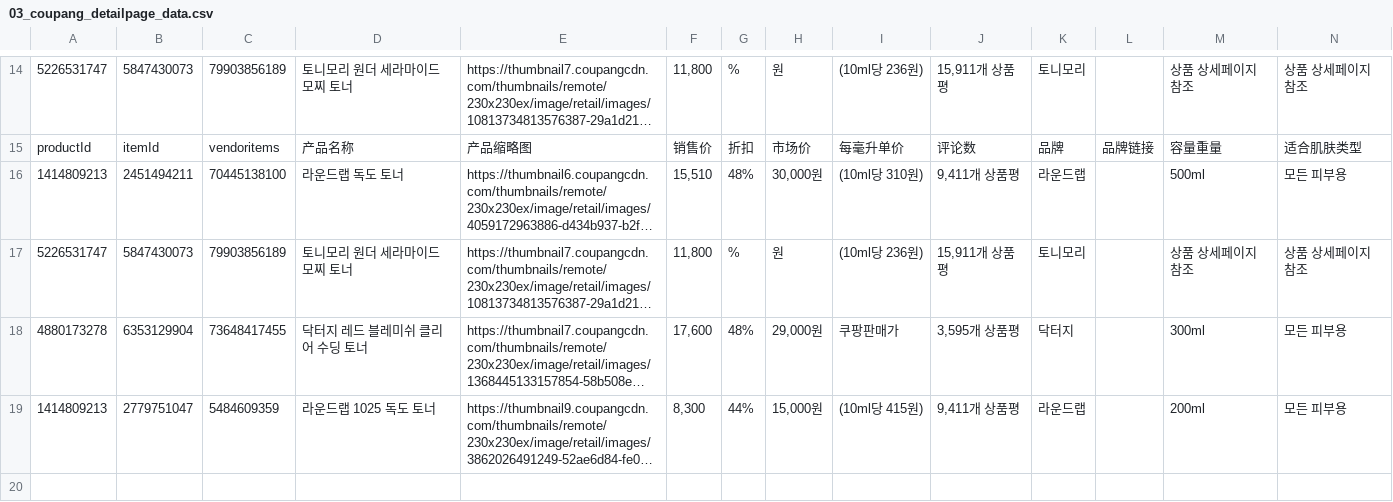
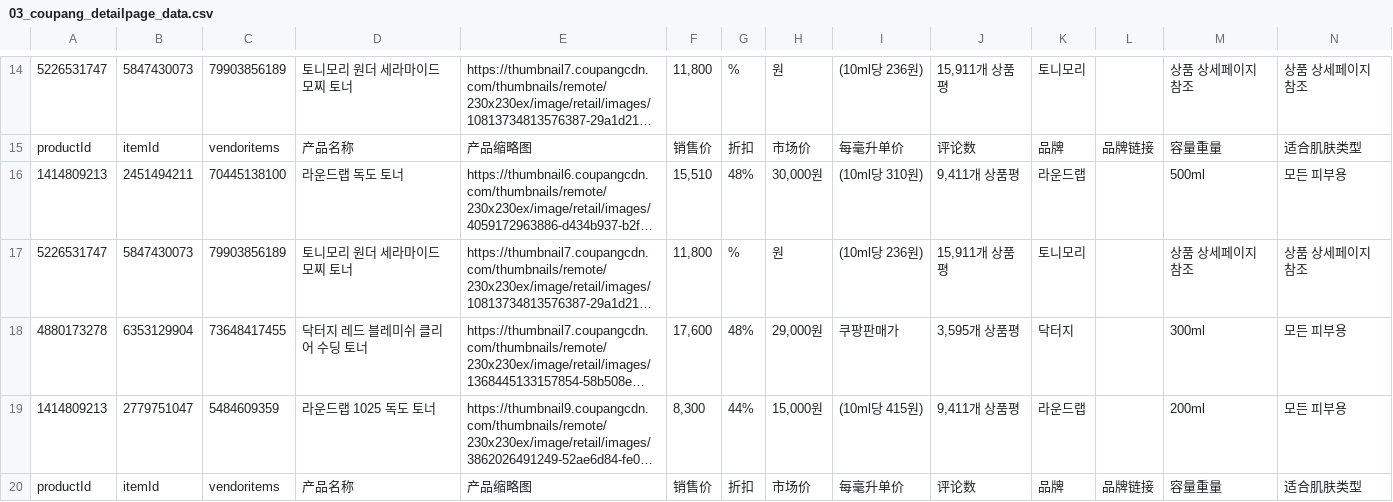
Before and after one commit to emix1984/lark1984, a CSV file: 01韩国 电商 Coupang 20211208/03_coupang_detailpage_data.csv, drawn as a sheet; only a part is shown, gaps mark what is left out; long unchanged cells end in …; rows hold the shown columns only; the diff names each change by its address in the sheet, - before the commit and + after, or states it on an @@ line.

```diff
--- a/01韩国 电商 Coupang 20211208/03_coupang_detailpage_data.csv
+++ b/01韩国 电商 Coupang 20211208/03_coupang_detailpage_data.csv
+row 20: productId | itemId | vendoritems | 产品名称 | 产品缩略图 | 销售价 | 折扣 | 市场价 | 每毫升单价 | 评论数 | 品牌 | 品牌链接 | 容量重量 | 适合肌肤类型
```
Also changed, not shown: 1 other file.
